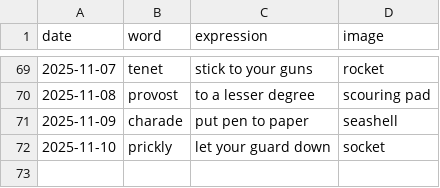
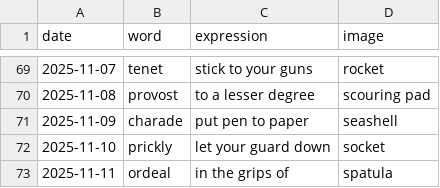
Before and after one commit to StaubOliver/wow, a CSV file: past.csv, drawn as a sheet; only a part is shown, gaps mark what is left out; the diff names each change by its address in the sheet, - before the commit and + after, or states it on an @@ line.

```diff
--- a/past.csv
+++ b/past.csv
+row 73: 2025-11-11 | ordeal | in the grips of | spatula
```
Also changed, not shown: past_fr.csv, 2 other files.
